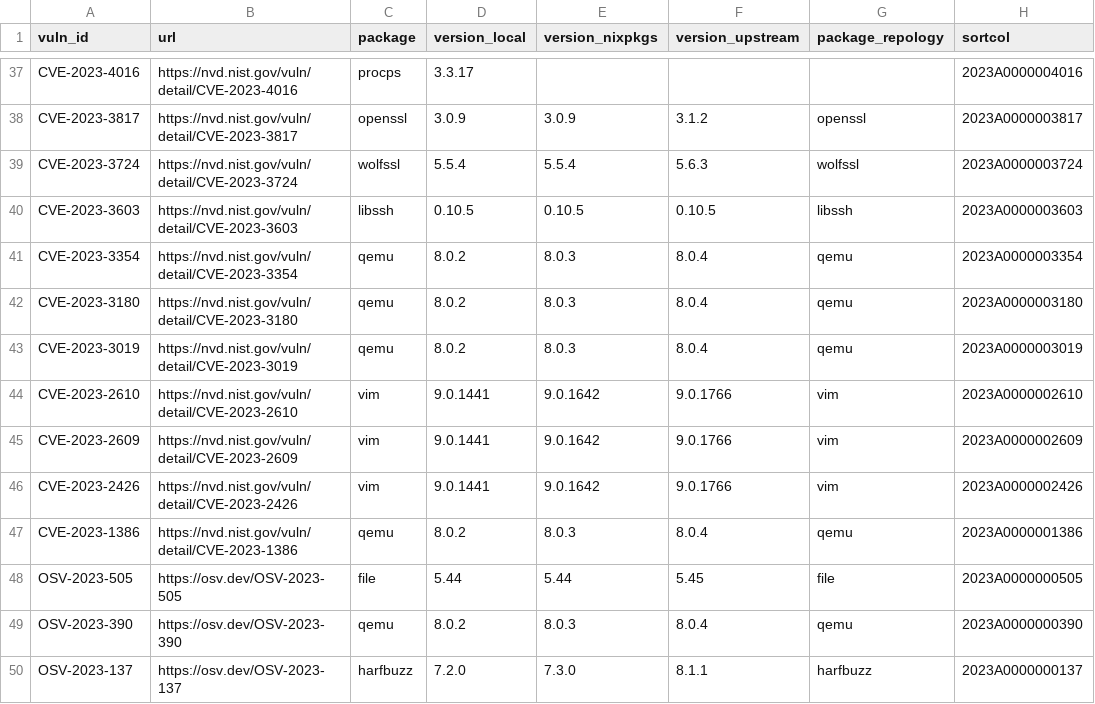
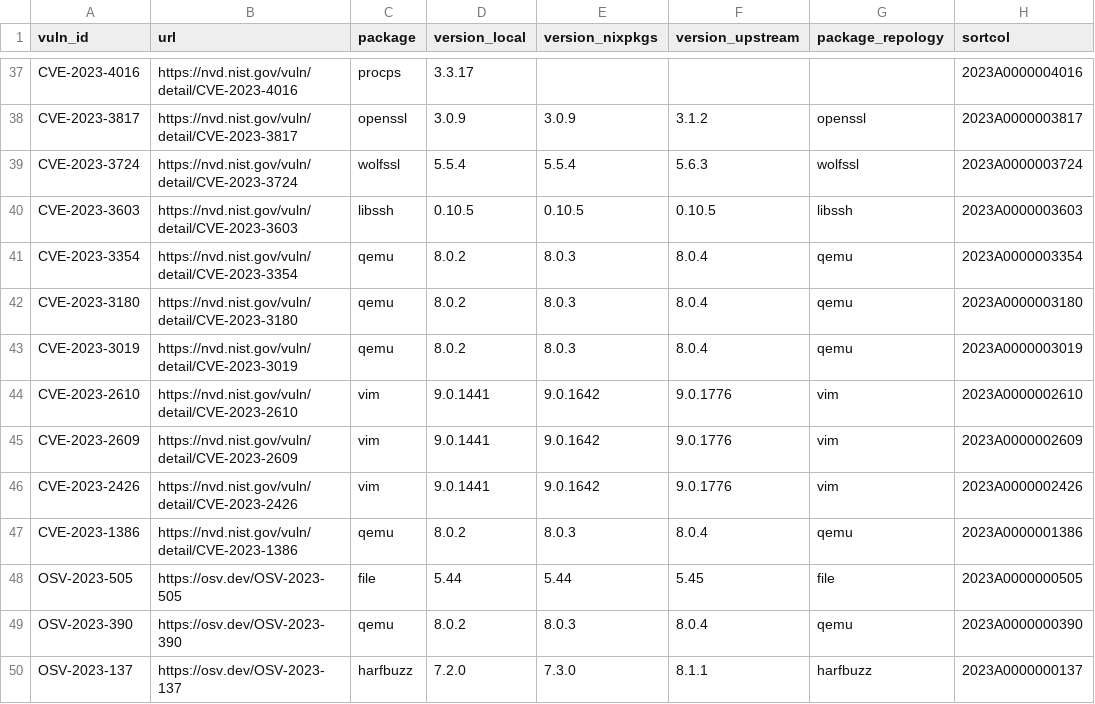
Before and after one commit to henrirosten/ghaf, a CSV file: ci/vulnerability-scan/data/vulns_new__generic-x86_64-release.csv, drawn as a sheet; only a part is shown, gaps mark what is left out; the diff names each change by its address in the sheet, - before the commit and + after, or states it on an @@ line.

```diff
--- a/ci/vulnerability-scan/data/vulns_new__generic-x86_64-release.csv
+++ b/ci/vulnerability-scan/data/vulns_new__generic-x86_64-release.csv
-F44:F46 (version_upstream): 9.0.1766
+F44:F46 (version_upstream): 9.0.1776
```
Also changed, not shown: ci/vulnerability-scan/data/vulns_new_lock_updated__generic-x86_64-release.csv.
